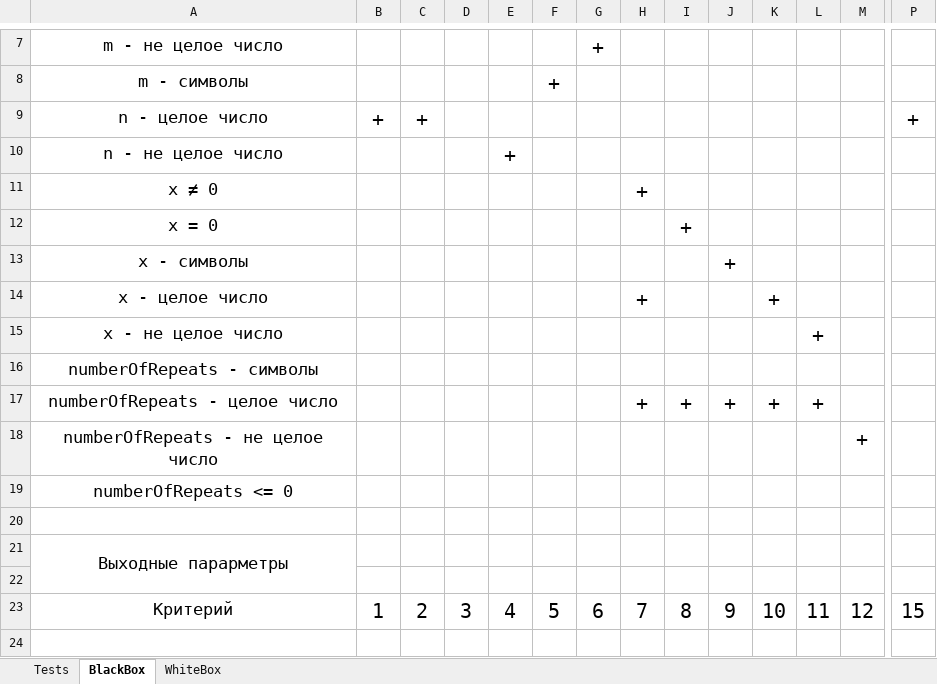
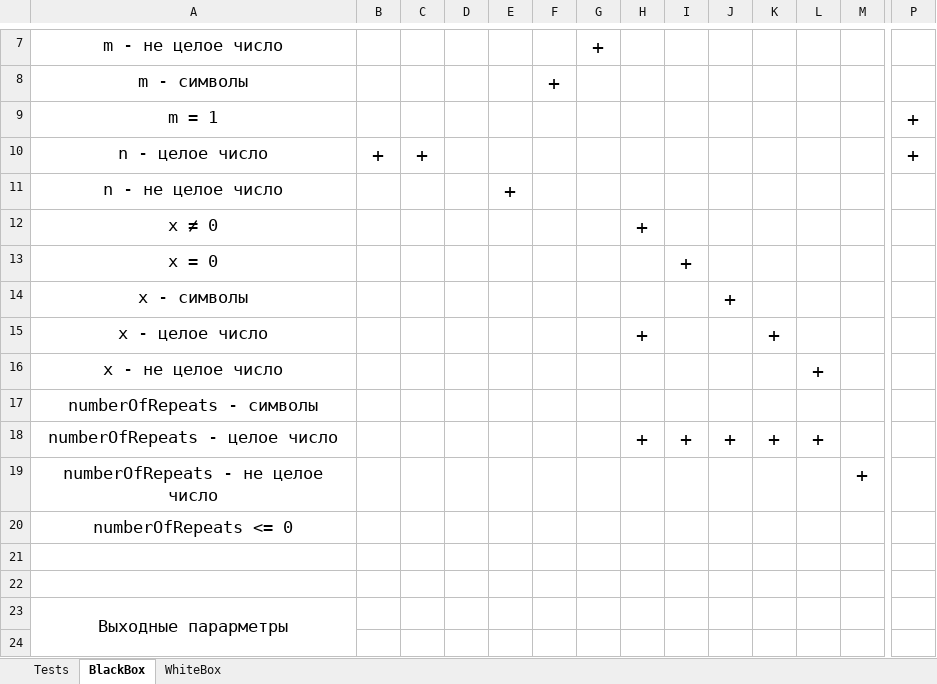
Before and after one commit to Danil-Kolosov/OOP2.0, an Excel workbook: OOP2Curs/Semester_3/Lab1/Documents/Лист Microsoft Excel задание 1.xlsx, sheet BlackBox, drawn as a sheet; only a part is shown, gaps mark what is left out; the shorter side is filled out with more unchanged rows; values as stored, in another font and other column widths than the file's, no borders; rows hold the shown columns only; the diff names each change by its address in the sheet, - before the commit and + after, or states it on an @@ line.

```diff
--- a/OOP2Curs/Semester_3/Lab1/Documents/Лист Microsoft Excel задание 1.xlsx (sheet BlackBox)
+++ b/OOP2Curs/Semester_3/Lab1/Documents/Лист Microsoft Excel задание 1.xlsx (sheet BlackBox)
+row 9: m = 1 |  |  |  |  |  |  |  |  |  |  |  |  | +
+row 21: (empty)
```
Also changed, not shown: sheet Tests, OOP2Curs/Semester_3/Lab1/Documents/Лист Microsoft Excel — задание 2.xlsx, 4 other files.
